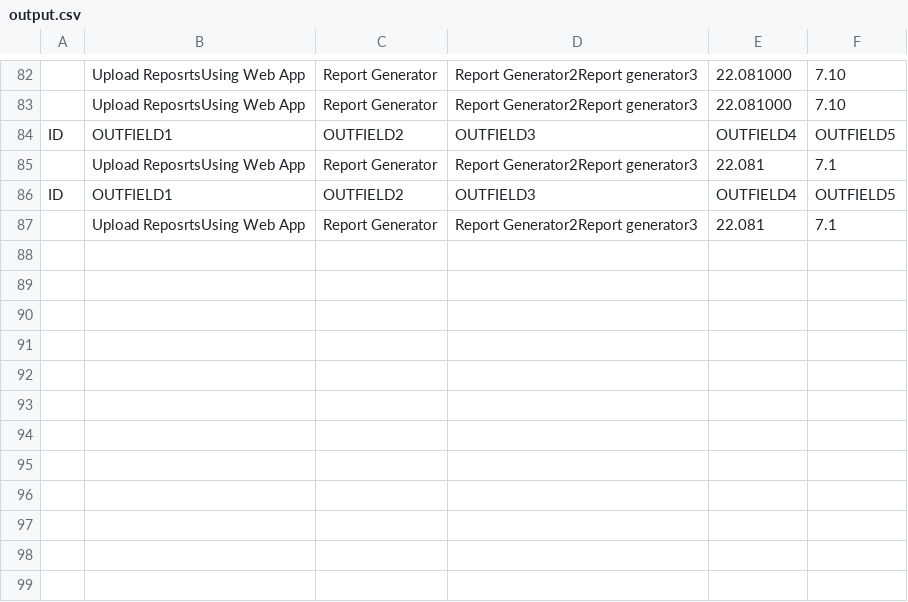
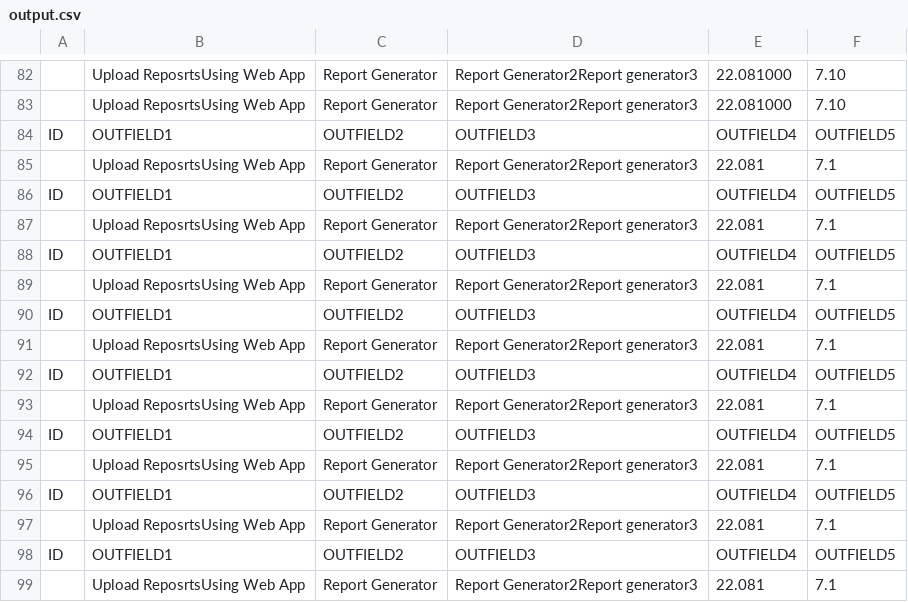
Before and after one commit to vijay-km/ReposrtGenerator, a CSV file: accounts/src/main/java/com/example/accounts/storage/output.csv, drawn as a sheet; only a part is shown, gaps mark what is left out; the diff names each change by its address in the sheet, - before the commit and + after, or states it on an @@ line.

```diff
--- a/accounts/src/main/java/com/example/accounts/storage/output.csv
+++ b/accounts/src/main/java/com/example/accounts/storage/output.csv
+row 88: ID | OUTFIELD1 | OUTFIELD2 | OUTFIELD3 | OUTFIELD4 | OUTFIELD5
+row 89:  | Upload ReposrtsUsing Web App | Report Generator | Report Generator2Report generator3 | 22.081 | 7.1
+row 90: ID | OUTFIELD1 | OUTFIELD2 | OUTFIELD3 | OUTFIELD4 | OUTFIELD5
+row 91:  | Upload ReposrtsUsing Web App | Report Generator | Report Generator2Report generator3 | 22.081 | 7.1
+row 92: ID | OUTFIELD1 | OUTFIELD2 | OUTFIELD3 | OUTFIELD4 | OUTFIELD5
+row 93:  | Upload ReposrtsUsing Web App | Report Generator | Report Generator2Report generator3 | 22.081 | 7.1
+row 94: ID | OUTFIELD1 | OUTFIELD2 | OUTFIELD3 | OUTFIELD4 | OUTFIELD5
+row 95:  | Upload ReposrtsUsing Web App | Report Generator | Report Generator2Report generator3 | 22.081 | 7.1
+row 96: ID | OUTFIELD1 | OUTFIELD2 | OUTFIELD3 | OUTFIELD4 | OUTFIELD5
+row 97:  | Upload ReposrtsUsing Web App | Report Generator | Report Generator2Report generator3 | 22.081 | 7.1
+row 98: ID | OUTFIELD1 | OUTFIELD2 | OUTFIELD3 | OUTFIELD4 | OUTFIELD5
+row 99:  | Upload ReposrtsUsing Web App | Report Generator | Report Generator2Report generator3 | 22.081 | 7.1
```
Also changed, not shown: 1 other file.
